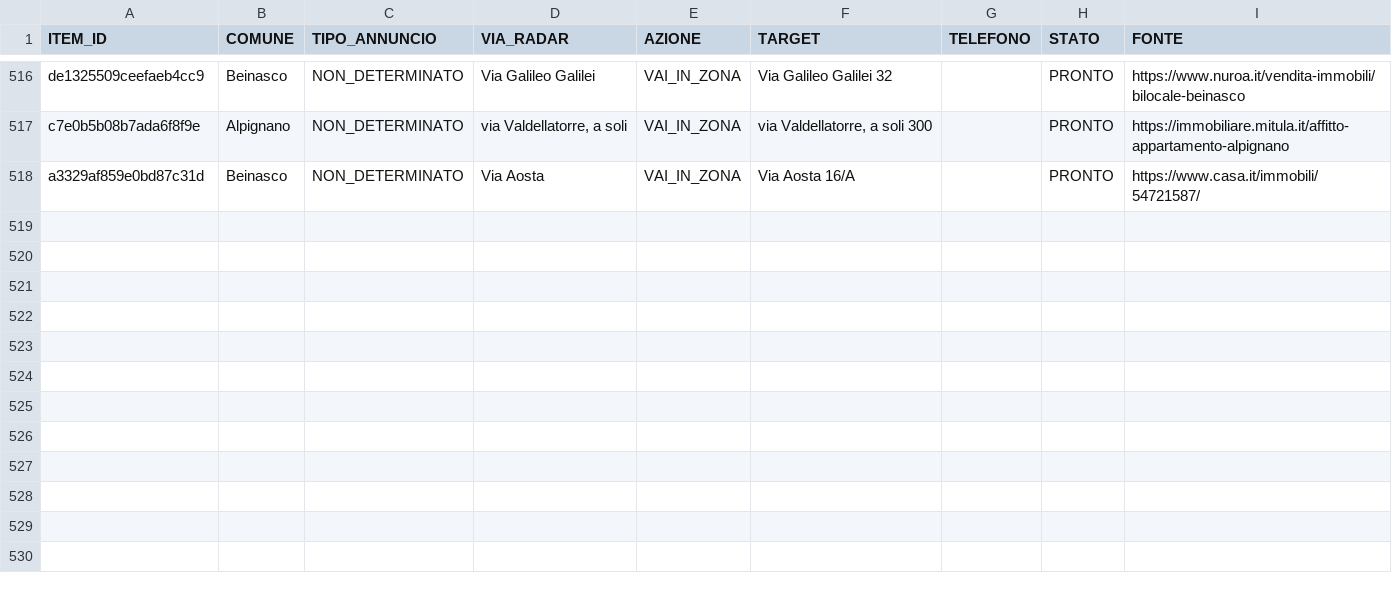
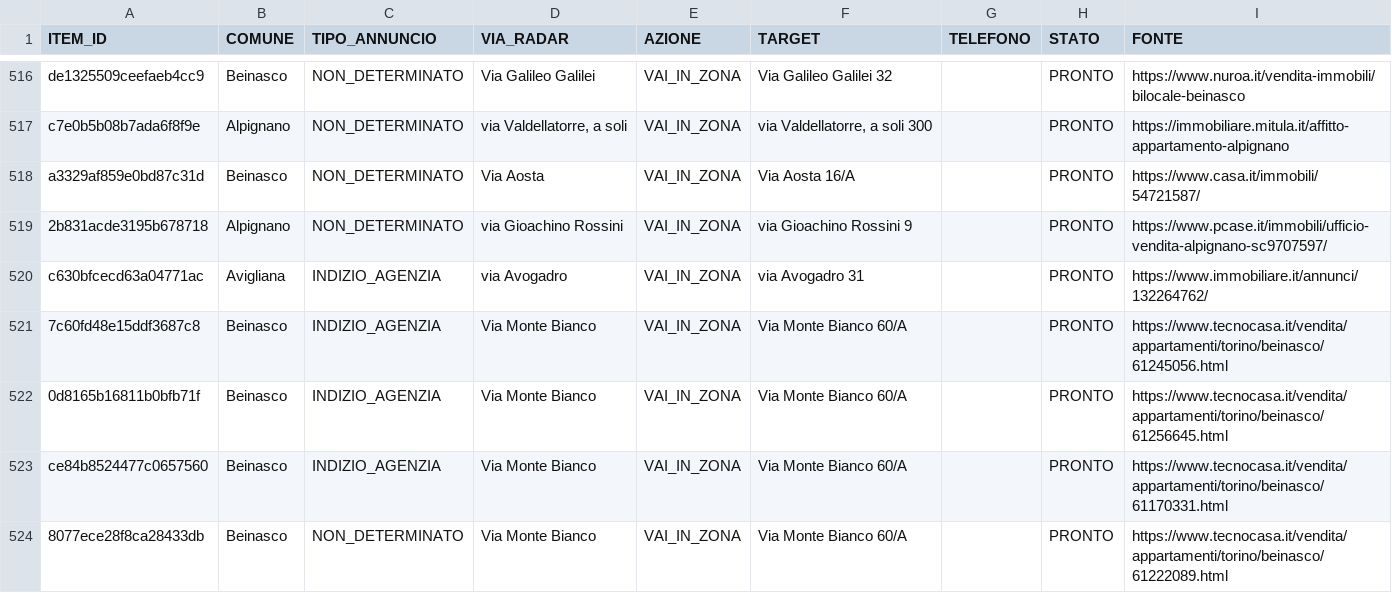
Before and after one commit to josephsocialmedia2-spec/immobili-in-zona, a CSV file: seller_radar_auto/data/area_radar.csv, drawn as a sheet; only a part is shown, gaps mark what is left out; the diff covers the shown part only.

```diff
--- a/seller_radar_auto/data/area_radar.csv
+++ b/seller_radar_auto/data/area_radar.csv
@@ -518 +518,7 @@ c7e0b5b08b7ada6f8f9e,Alpignano,NON_DETERMINATO,"via Valdellatorre, a soli",VAI_I
 a3329af859e0bd87c31d,Beinasco,NON_DETERMINATO,Via Aosta,VAI_IN_ZONA,Via Aosta 16/A,,PRONTO,https://www.casa.it/immobili/54721587/
+2b831acde3195b678718,Alpignano,NON_DETERMINATO,via Gioachino Rossini,VAI_IN_ZONA,via Gioachino Rossini 9,,PRONTO,https://www.pcase.it/immobili/ufficio-vendita-alpignano-sc9707597/
+c630bfcecd63a04771ac,Avigliana,INDIZIO_AGENZIA,via Avogadro,VAI_IN_ZONA,via Avogadro 31,,PRONTO,https://www.immobiliare.it/annunci/132264762/
+7c60fd48e15ddf3687c8,Beinasco,INDIZIO_AGENZIA,Via Monte Bianco,VAI_IN_ZONA,Via Monte Bianco 60/A,,PRONTO,https://www.tecnocasa.it/vendita/appartamenti/torino/beinasco/61245056.html
+0d8165b16811b0bfb71f,Beinasco,INDIZIO_AGENZIA,Via Monte Bianco,VAI_IN_ZONA,Via Monte Bianco 60/A,,PRONTO,https://www.tecnocasa.it/vendita/appartamenti/torino/beinasco/61256645.html
+ce84b8524477c0657560,Beinasco,INDIZIO_AGENZIA,Via Monte Bianco,VAI_IN_ZONA,Via Monte Bianco 60/A,,PRONTO,https://www.tecnocasa.it/vendita/appartamenti/torino/beinasco/61170331.html
+8077ece28f8ca28433db,Beinasco,NON_DETERMINATO,Via Monte Bianco,VAI_IN_ZONA,Via Monte Bianco 60/A,,PRONTO,https://www.tecnocasa.it/vendita/appartamenti/torino/beinasco/61222089.html
```
Also changed, not shown: 9 added rows, 3 removed rows and 2 edited cells elsewhere in this file, seller_radar_auto/data/business_pipeline.csv, seller_radar_auto/data/giro_funzionari.csv, 24 other files.
